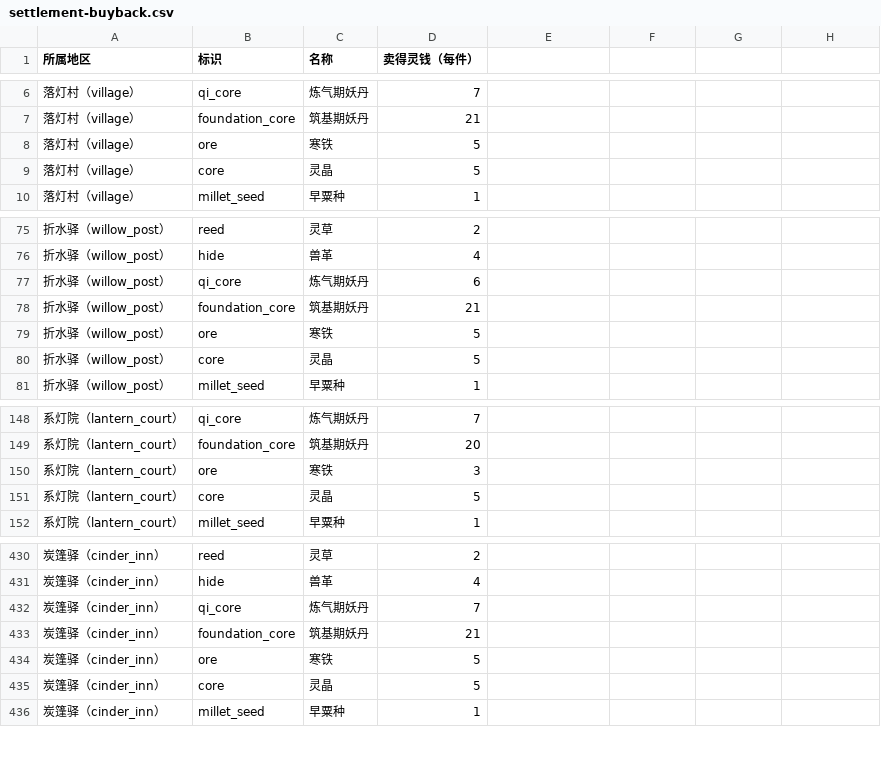
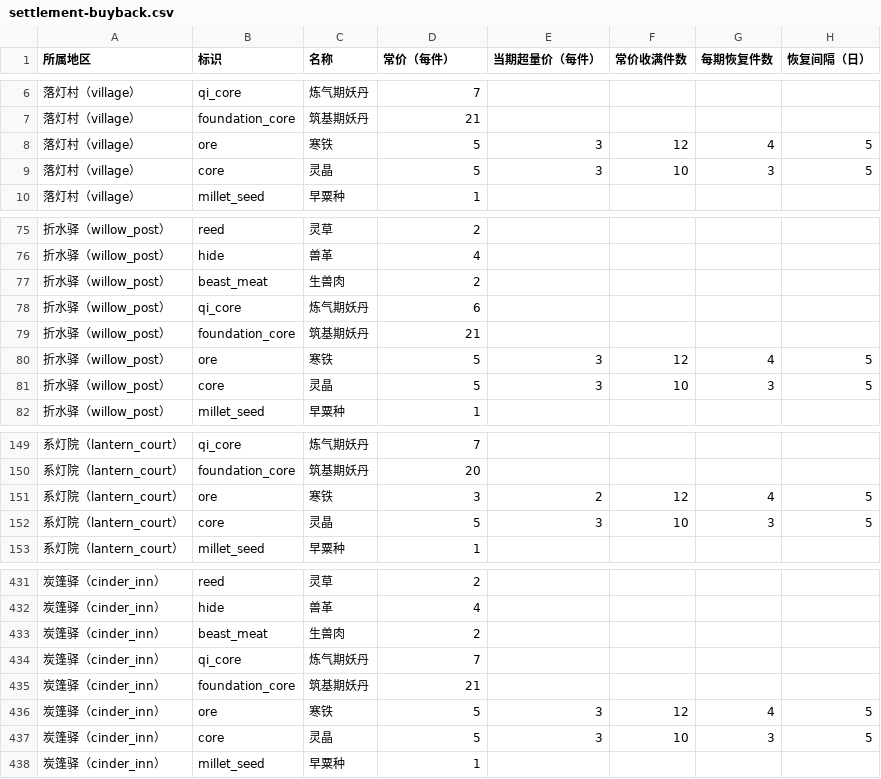
Before and after one commit to morimox/wilds-of-the-veil, a CSV file: docs/tables/settlement-buyback.csv, drawn as a sheet; only a part is shown, gaps mark what is left out; the diff covers the shown part only.

```diff
--- a/docs/tables/settlement-buyback.csv
+++ b/docs/tables/settlement-buyback.csv
@@ -1 +1 @@
-所属地区,标识,名称,卖得灵钱（每件）
+所属地区,标识,名称,常价（每件）,当期超量价（每件）,常价收满件数,每期恢复件数,恢复间隔（日）
@@ -8,2 +8,2 @@
-落灯村（village）,ore,寒铁,5
-落灯村（village）,core,灵晶,5
+落灯村（village）,ore,寒铁,5,3,12,4,5
+落灯村（village）,core,灵晶,5,3,10,3,5
@@ -76,0 +77 @@
+折水驿（willow_post）,beast_meat,生兽肉,2,,,,
@@ -79,2 +80,2 @@
-折水驿（willow_post）,ore,寒铁,5
-折水驿（willow_post）,core,灵晶,5
+折水驿（willow_post）,ore,寒铁,5,3,12,4,5
+折水驿（willow_post）,core,灵晶,5,3,10,3,5
@@ -150,2 +151,2 @@
-系灯院（lantern_court）,ore,寒铁,3
-系灯院（lantern_court）,core,灵晶,5
+系灯院（lantern_court）,ore,寒铁,3,2,12,4,5
+系灯院（lantern_court）,core,灵晶,5,3,10,3,5
@@ -431,0 +433 @@
+炭篷驿（cinder_inn）,beast_meat,生兽肉,2,,,,
@@ -434,2 +436,2 @@
-炭篷驿（cinder_inn）,ore,寒铁,5
-炭篷驿（cinder_inn）,core,灵晶,5
+炭篷驿（cinder_inn）,ore,寒铁,5,3,12,4,5
+炭篷驿（cinder_inn）,core,灵晶,5,3,10,3,5
```
Also changed, not shown: 32 edited cells elsewhere in this file, docs/tables/event-choices.csv, docs/tables/events.csv, 28 other files.
